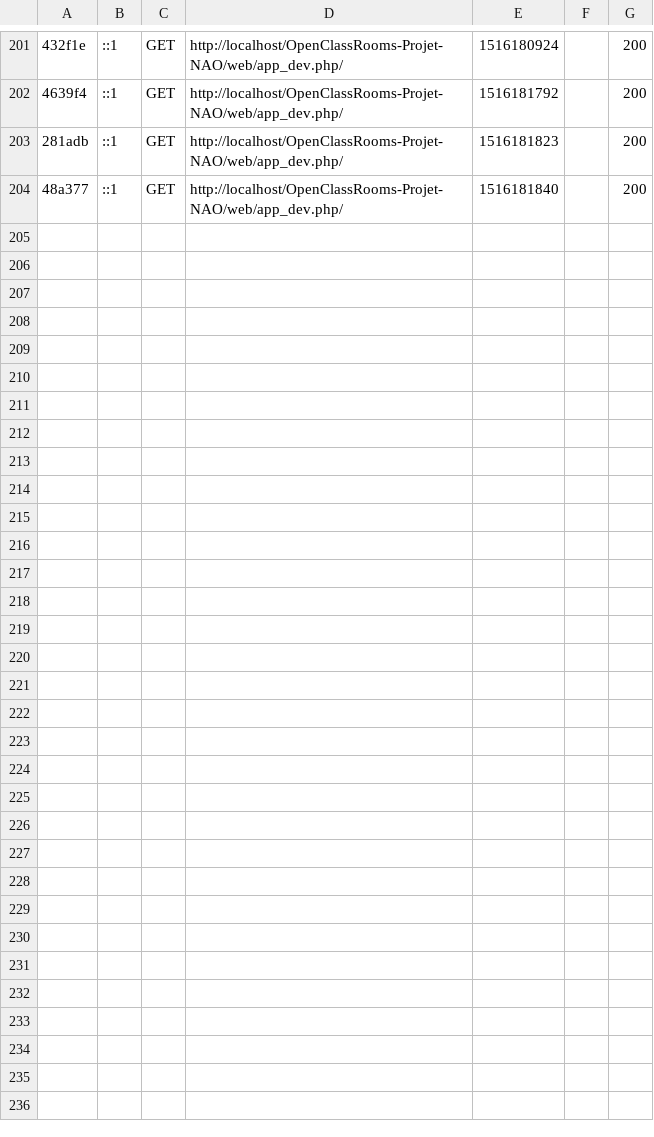
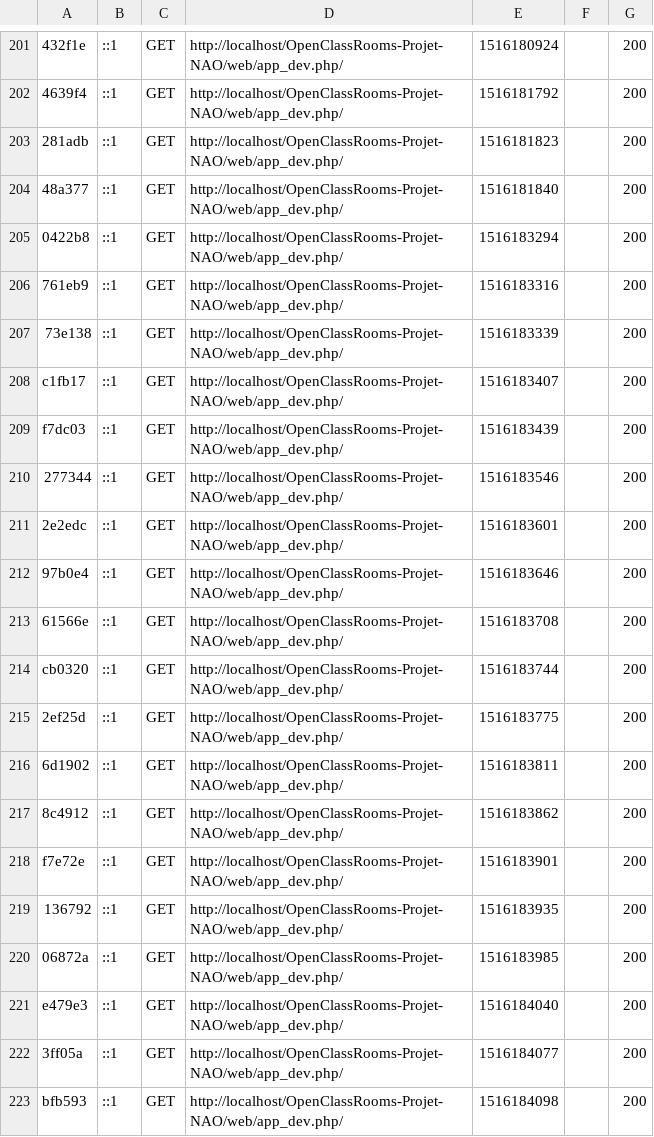
Before and after one commit to Xtif/P5_NAO, a CSV file: var/cache/dev/profiler/index.csv, drawn as a sheet; only a part is shown, gaps mark what is left out; the diff names each change by its address in the sheet, - before the commit and + after, or states it on an @@ line.

```diff
--- a/var/cache/dev/profiler/index.csv
+++ b/var/cache/dev/profiler/index.csv
+row 205: 0422b8 | ::1 | GET | http://localhost/OpenClassRooms-Projet-NAO/web/app_dev.php/ | 1516183294 |  | 200
+row 206: 761eb9 | ::1 | GET | http://localhost/OpenClassRooms-Projet-NAO/web/app_dev.php/ | 1516183316 |  | 200
+row 207: 73e138 | ::1 | GET | http://localhost/OpenClassRooms-Projet-NAO/web/app_dev.php/ | 1516183339 |  | 200
+row 208: c1fb17 | ::1 | GET | http://localhost/OpenClassRooms-Projet-NAO/web/app_dev.php/ | 1516183407 |  | 200
+row 209: f7dc03 | ::1 | GET | http://localhost/OpenClassRooms-Projet-NAO/web/app_dev.php/ | 1516183439 |  | 200
+row 210: 277344 | ::1 | GET | http://localhost/OpenClassRooms-Projet-NAO/web/app_dev.php/ | 1516183546 |  | 200
+row 211: 2e2edc | ::1 | GET | http://localhost/OpenClassRooms-Projet-NAO/web/app_dev.php/ | 1516183601 |  | 200
+row 212: 97b0e4 | ::1 | GET | http://localhost/OpenClassRooms-Projet-NAO/web/app_dev.php/ | 1516183646 |  | 200
+row 213: 61566e | ::1 | GET | http://localhost/OpenClassRooms-Projet-NAO/web/app_dev.php/ | 1516183708 |  | 200
+row 214: cb0320 | ::1 | GET | http://localhost/OpenClassRooms-Projet-NAO/web/app_dev.php/ | 1516183744 |  | 200
+row 215: 2ef25d | ::1 | GET | http://localhost/OpenClassRooms-Projet-NAO/web/app_dev.php/ | 1516183775 |  | 200
+row 216: 6d1902 | ::1 | GET | http://localhost/OpenClassRooms-Projet-NAO/web/app_dev.php/ | 1516183811 |  | 200
+row 217: 8c4912 | ::1 | GET | http://localhost/OpenClassRooms-Projet-NAO/web/app_dev.php/ | 1516183862 |  | 200
+row 218: f7e72e | ::1 | GET | http://localhost/OpenClassRooms-Projet-NAO/web/app_dev.php/ | 1516183901 |  | 200
+row 219: 136792 | ::1 | GET | http://localhost/OpenClassRooms-Projet-NAO/web/app_dev.php/ | 1516183935 |  | 200
+row 220: 06872a | ::1 | GET | http://localhost/OpenClassRooms-Projet-NAO/web/app_dev.php/ | 1516183985 |  | 200
+row 221: e479e3 | ::1 | GET | http://localhost/OpenClassRooms-Projet-NAO/web/app_dev.php/ | 1516184040 |  | 200
+row 222: 3ff05a | ::1 | GET | http://localhost/OpenClassRooms-Projet-NAO/web/app_dev.php/ | 1516184077 |  | 200
+row 223: bfb593 | ::1 | GET | http://localhost/OpenClassRooms-Projet-NAO/web/app_dev.php/ | 1516184098 |  | 200
```
Also changed, not shown: 2 other files.
